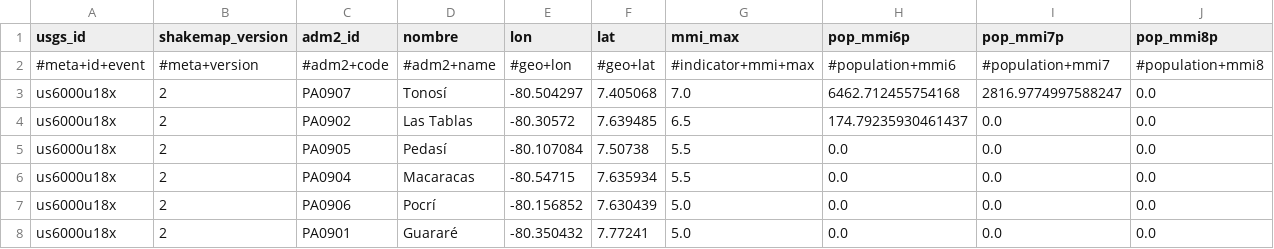
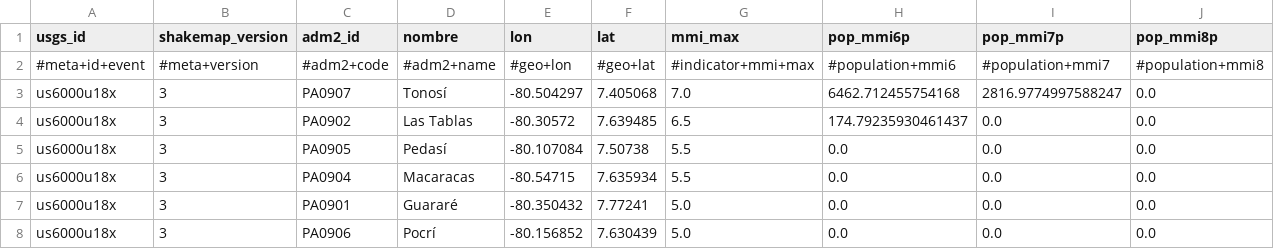
Before and after one commit to sforero77/CENTINELA, a CSV file: reports/us6000u18x/adm2.csv, drawn as a sheet; only a part is shown; removed rows and columns are numbered as before the commit, all else as after; rows hold the shown columns only; the diff names each change by its address in the sheet, - before the commit and + after, or states it on an @@ line.

Commit message:
P3: reporte de us6000u18x

```diff
--- a/reports/us6000u18x/adm2.csv
+++ b/reports/us6000u18x/adm2.csv
-B3:B6 (shakemap_version): 2
+B3:B6 (shakemap_version): 3
-row 7: us6000u18x | 2 | PA0906 | Pocrí | -80.156852 | 7.630439 | 5.0 | 0.0 | 0.0 | 0.0
-B7 (shakemap_version): 2
+B7 (shakemap_version): 3
+row 8: us6000u18x | 3 | PA0906 | Pocrí | -80.156852 | 7.630439 | 5.0 | 0.0 | 0.0 | 0.0
```
Also changed, not shown: 8 other files.
